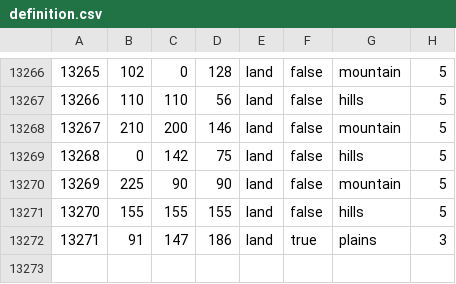
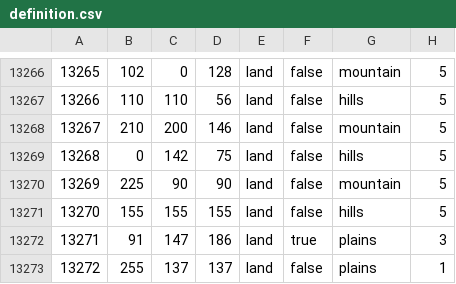
Before and after one commit to donbg/AFR, a CSV file: map/definition.csv, drawn as a sheet; only a part is shown, gaps mark what is left out; the diff names each change by its address in the sheet, - before the commit and + after, or states it on an @@ line.

```diff
--- a/map/definition.csv
+++ b/map/definition.csv
+row 13273: 13272 | 255 | 137 | 137 | land | false | plains | 1
```
Also changed, not shown: 53 other files.
